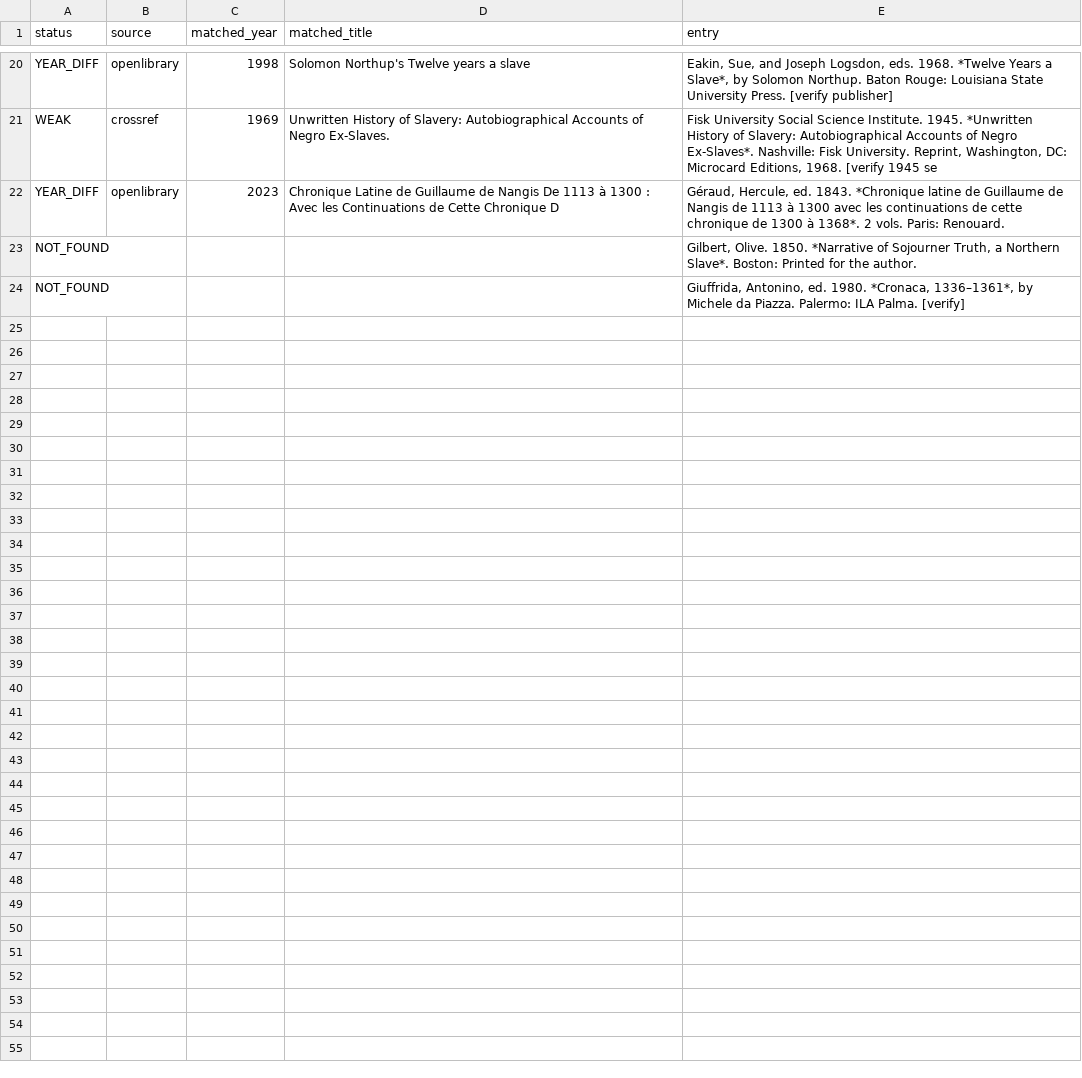
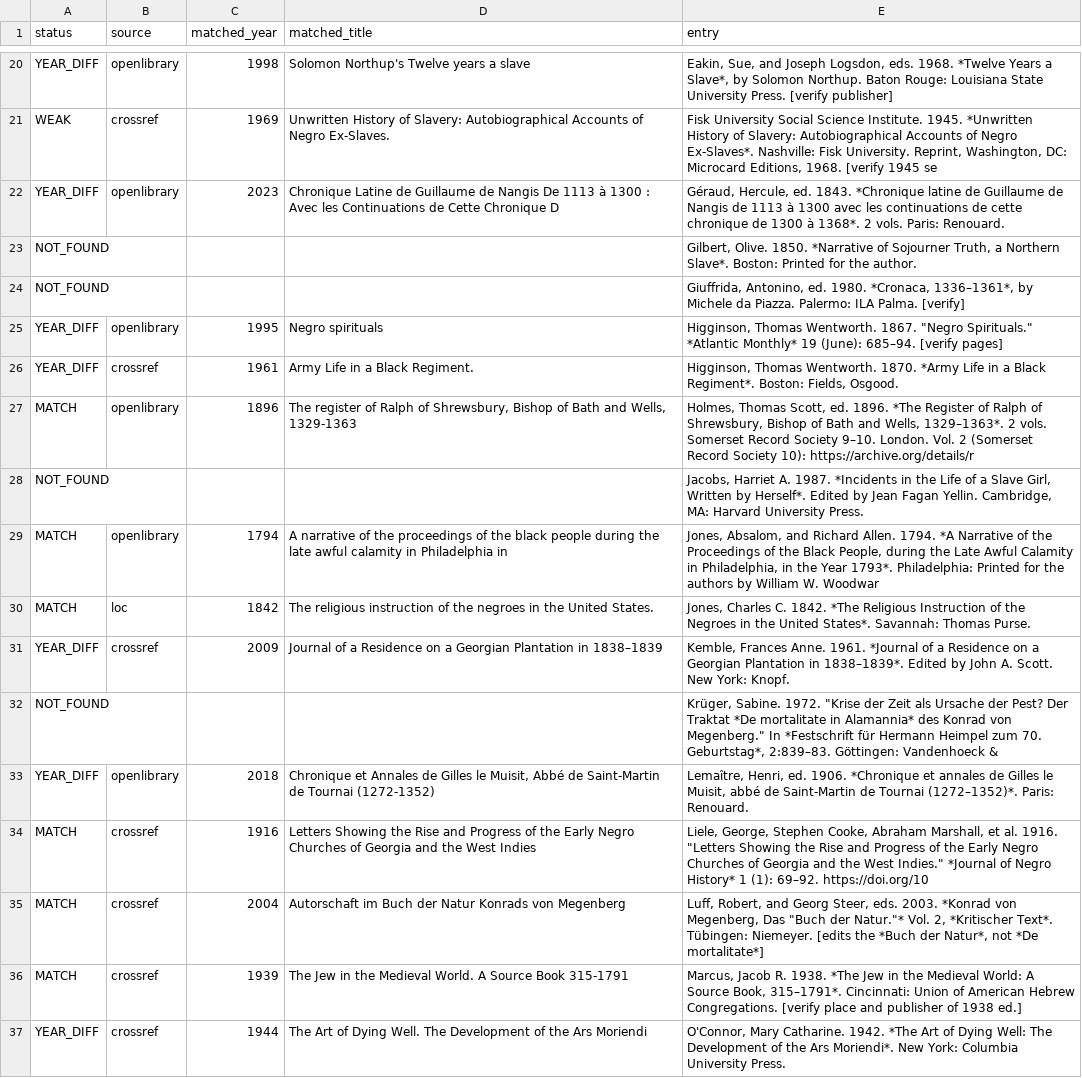
Before and after one commit to maurice1128/maurice1128.github.io, a TSV file: reports/audit/10_primary_sources_refcheck.tsv, drawn as a sheet; only a part is shown, gaps mark what is left out; the diff covers the shown part only; the diff names each change by its address in the sheet, - before the commit and + after, or states it on an @@ line.

```diff
--- a/reports/audit/10_primary_sources_refcheck.tsv
+++ b/reports/audit/10_primary_sources_refcheck.tsv
+row 25: YEAR_DIFF | openlibrary | 1995 | Negro spirituals | Higginson, Thomas Wentworth. 1867. "Negro Spirituals." *Atlantic Monthly* 19 (June): 685–94. [verify pages]
+row 26: YEAR_DIFF | crossref | 1961 | Army Life in a Black Regiment. | Higginson, Thomas Wentworth. 1870. *Army Life in a Black Regiment*. Boston: Fields, Osgood.
+row 27: MATCH | openlibrary | 1896 | The register of Ralph of Shrewsbury, Bishop of Bath and Wells, 1329-1363 | Holmes, Thomas Scott, ed. 1896. *The Register of Ralph of Shrewsbury, Bishop of Bath and Wells, 1329–1363*. 2 vols. Somerset Record Society 9–10. London. Vol. 2 (Somerset Record Society 10): https://archive.org/details/r
+row 28: NOT_FOUND |  |  |  | Jacobs, Harriet A. 1987. *Incidents in the Life of a Slave Girl, Written by Herself*. Edited by Jean Fagan Yellin. Cambridge, MA: Harvard University Press.
+row 29: MATCH | openlibrary | 1794 | A narrative of the proceedings of the black people during the late awful calamity in Philadelphia in | Jones, Absalom, and Richard Allen. 1794. *A Narrative of the Proceedings of the Black People, during the Late Awful Calamity in Philadelphia, in the Year 1793*. Philadelphia: Printed for the authors by William W. Woodwar
+row 30: MATCH | loc | 1842 | The religious instruction of the negroes in the United States. | Jones, Charles C. 1842. *The Religious Instruction of the Negroes in the United States*. Savannah: Thomas Purse.
+row 31: YEAR_DIFF | crossref | 2009 | Journal of a Residence on a Georgian Plantation in 1838–1839 | Kemble, Frances Anne. 1961. *Journal of a Residence on a Georgian Plantation in 1838–1839*. Edited by John A. Scott. New York: Knopf.
+row 32: NOT_FOUND |  |  |  | Krüger, Sabine. 1972. "Krise der Zeit als Ursache der Pest? Der Traktat *De mortalitate in Alamannia* des Konrad von Megenberg." In *Festschrift für Hermann Heimpel zum 70. Geburtstag*, 2:839–83. Göttingen: Vandenhoeck &
+row 33: YEAR_DIFF | openlibrary | 2018 | Chronique et Annales de Gilles le Muisit, Abbé de Saint-Martin de Tournai (1272-1352) | Lemaître, Henri, ed. 1906. *Chronique et annales de Gilles le Muisit, abbé de Saint-Martin de Tournai (1272–1352)*. Paris: Renouard.
+row 34: MATCH | crossref | 1916 | Letters Showing the Rise and Progress of the Early Negro Churches of Georgia and the West Indies | Liele, George, Stephen Cooke, Abraham Marshall, et al. 1916. "Letters Showing the Rise and Progress of the Early Negro Churches of Georgia and the West Indies." *Journal of Negro History* 1 (1): 69–92. https://doi.org/10
+row 35: MATCH | crossref | 2004 | Autorschaft im Buch der Natur Konrads von Megenberg | Luff, Robert, and Georg Steer, eds. 2003. *Konrad von Megenberg, Das "Buch der Natur."* Vol. 2, *Kritischer Text*. Tübingen: Niemeyer. [edits the *Buch der Natur*, not *De mortalitate*]
+row 36: MATCH | crossref | 1939 | The Jew in the Medieval World. A Source Book 315-1791 | Marcus, Jacob R. 1938. *The Jew in the Medieval World: A Source Book, 315–1791*. Cincinnati: Union of American Hebrew Congregations. [verify place and publisher of 1938 ed.]
+row 37: YEAR_DIFF | crossref | 1944 | The Art of Dying Well. The Development of the Ars Moriendi | O'Connor, Mary Catharine. 1942. *The Art of Dying Well: The Development of the Ars Moriendi*. New York: Columbia University Press.
```
Also changed, not shown: 12 added rows elsewhere in this file, 5 other files.
